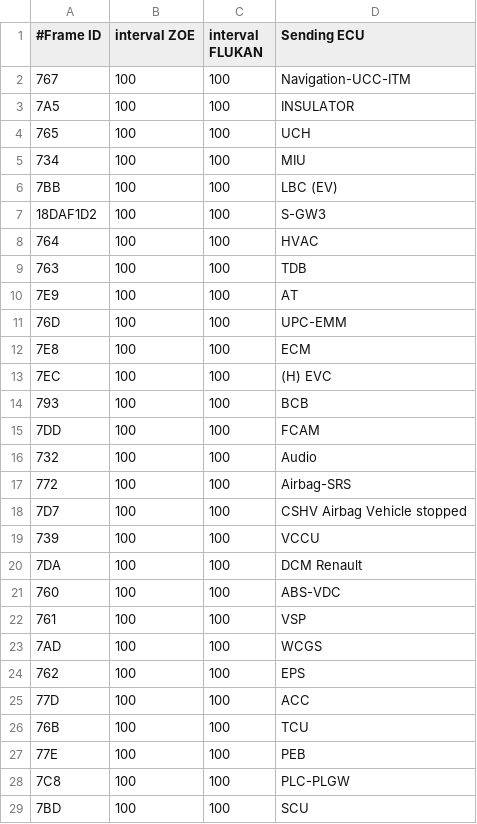
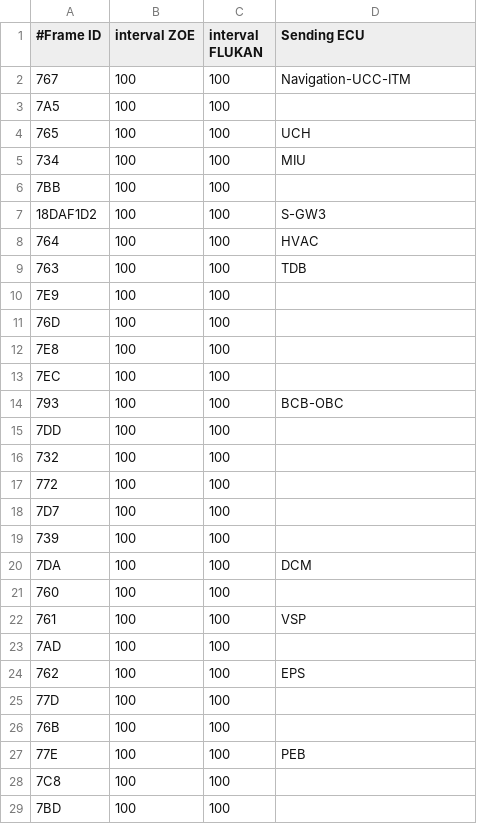
Before and after one commit to fesch/CanZE, a CSV file: app/src/main/assets/Twingo_3_Ph2/_Frames.csv, drawn as a sheet; only a part is shown; the diff covers the shown part only.

Commit message:
Added Twingo ECUs and TwingoTwizu select

```diff
--- a/app/src/main/assets/Twingo_3_Ph2/_Frames.csv
+++ b/app/src/main/assets/Twingo_3_Ph2/_Frames.csv
@@ -2,6 +2,6 @@
 767,100,100,Navigation-UCC-ITM
-7A5,100,100,INSULATOR
+7A5,100,100,
 765,100,100,UCH
 734,100,100,MIU
-7BB,100,100,LBC (EV)
+7BB,100,100,
 18DAF1D2,100,100,S-GW3
@@ -9,21 +9,21 @@
 763,100,100,TDB
-7E9,100,100,AT
-76D,100,100,UPC-EMM
-7E8,100,100,ECM
-7EC,100,100,(H) EVC
-793,100,100,BCB
-7DD,100,100,FCAM
-732,100,100,Audio
-772,100,100,Airbag-SRS
-7D7,100,100,CSHV Airbag Vehicle stopped
-739,100,100,VCCU
-7DA,100,100,DCM Renault
-760,100,100,ABS-VDC
+7E9,100,100,
+76D,100,100,
+7E8,100,100,
+7EC,100,100,
+793,100,100,BCB-OBC
+7DD,100,100,
+732,100,100,
+772,100,100,
+7D7,100,100,
+739,100,100,
+7DA,100,100,DCM
+760,100,100,
 761,100,100,VSP
-7AD,100,100,WCGS
+7AD,100,100,
 762,100,100,EPS
-77D,100,100,ACC
-76B,100,100,TCU
+77D,100,100,
+76B,100,100,
 77E,100,100,PEB
-7C8,100,100,PLC-PLGW
-7BD,100,100,SCU
+7C8,100,100,
+7BD,100,100,
```
Also changed, not shown: 1 edited cell elsewhere in this file, app/src/main/assets/Twingo_3_Ph2/_Ecus.csv, 35 other files.
